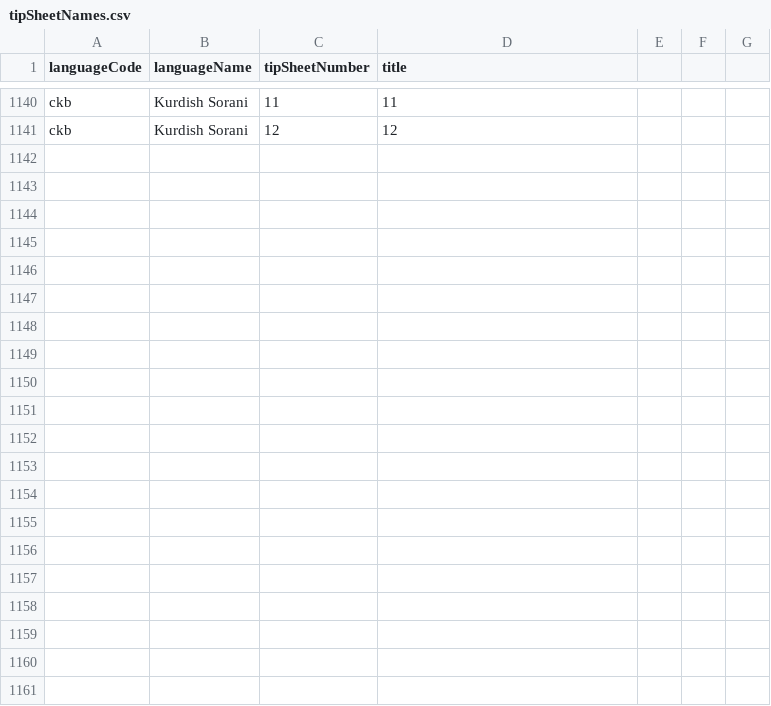
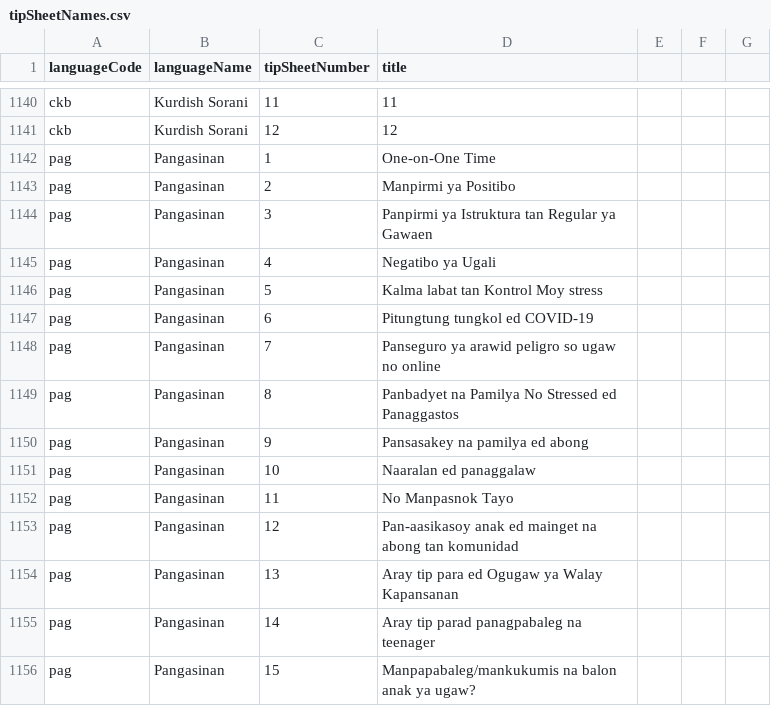
Before and after one commit to sylviawakoli/covid-parenting-website, a CSV file: tip_sheets/tipSheetNames.csv, drawn as a sheet; only a part is shown, gaps mark what is left out; the diff names each change by its address in the sheet, - before the commit and + after, or states it on an @@ line.

```diff
--- a/tip_sheets/tipSheetNames.csv
+++ b/tip_sheets/tipSheetNames.csv
+row 1142: pag | Pangasinan | 1 | One-on-One Time
+row 1143: pag | Pangasinan | 2 | Manpirmi ya Positibo
+row 1144: pag | Pangasinan | 3 | Panpirmi ya Istruktura tan Regular ya Gawaen
+row 1145: pag | Pangasinan | 4 | Negatibo ya Ugali
+row 1146: pag | Pangasinan | 5 | Kalma labat tan Kontrol Moy stress
+row 1147: pag | Pangasinan | 6 | Pitungtung tungkol ed COVID-19
+row 1148: pag | Pangasinan | 7 | Panseguro ya arawid peligro so ugaw no online
+row 1149: pag | Pangasinan | 8 | Panbadyet na Pamilya No Stressed ed Panaggastos
+row 1150: pag | Pangasinan | 9 | Pansasakey na pamilya ed abong
+row 1151: pag | Pangasinan | 10 | Naaralan ed panaggalaw
+row 1152: pag | Pangasinan | 11 | No Manpasnok Tayo
+row 1153: pag | Pangasinan | 12 | Pan-aasikasoy anak ed mainget na abong tan komunidad
+row 1154: pag | Pangasinan | 13 | Aray tip para ed Ogugaw ya Walay Kapansanan
+row 1155: pag | Pangasinan | 14 | Aray tip parad panagpabaleg na teenager
+row 1156: pag | Pangasinan | 15 | Manpapabaleg/mankukumis na balon anak ya ugaw?
```
Also changed, not shown: src/assets/resources/resources_list.csv, 21 other files.
